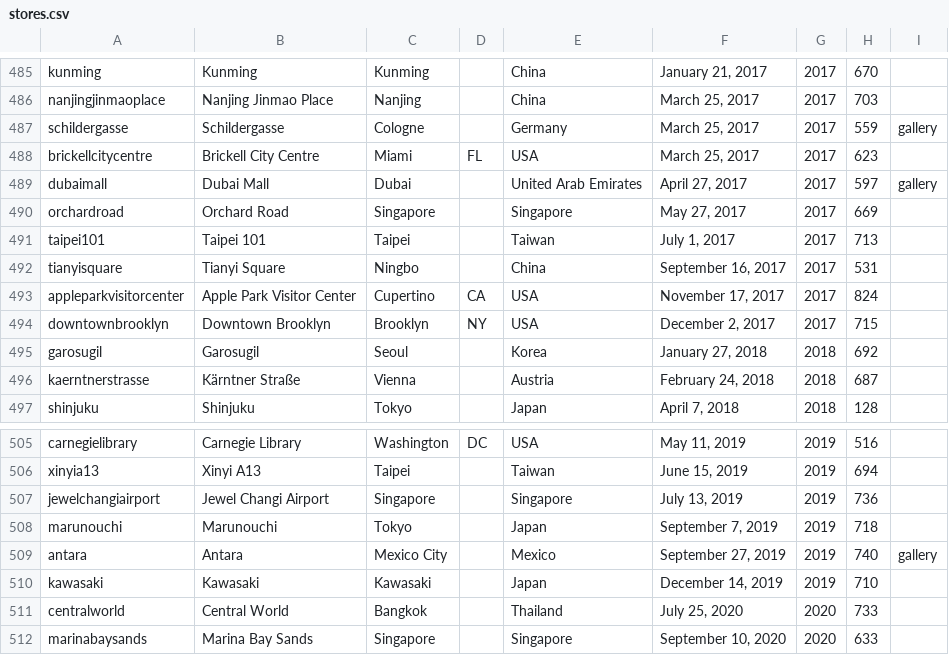
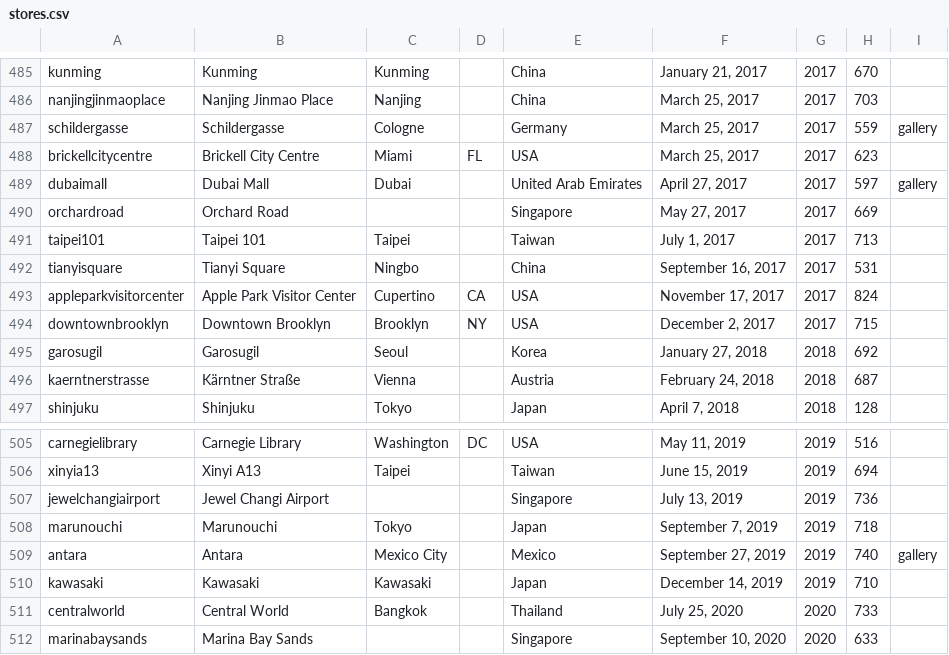
Before and after one commit to thomaspark/applestorefronts, a CSV file: stores.csv, drawn as a sheet; only a part is shown, gaps mark what is left out.

Commit message:
show only country for singapore

```diff
--- a/stores.csv
+++ b/stores.csv
@@ -489,3 +489,3 @@ brickellcitycentre,Brickell City Centre,Miami,FL,USA,"March 25, 2017",2017,623,
 dubaimall,Dubai Mall,Dubai,,United Arab Emirates,"April 27, 2017",2017,597,gallery
-orchardroad,Orchard Road,Singapore,,Singapore,"May 27, 2017",2017,669,
+orchardroad,Orchard Road,,,Singapore,"May 27, 2017",2017,669,
 taipei101,Taipei 101,Taipei,,Taiwan,"July 1, 2017",2017,713,
@@ -506,3 +506,3 @@ carnegielibrary,Carnegie Library,Washington,DC,USA,"May 11, 2019",2019,516,
 xinyia13,Xinyi A13,Taipei,,Taiwan,"June 15, 2019",2019,694,
-jewelchangiairport,Jewel Changi Airport,Singapore,,Singapore,"July 13, 2019",2019,736,
+jewelchangiairport,Jewel Changi Airport,,,Singapore,"July 13, 2019",2019,736,
 marunouchi,Marunouchi,Tokyo,,Japan,"September 7, 2019",2019,718,
@@ -511,2 +511,2 @@ kawasaki,Kawasaki,Kawasaki,,Japan,"December 14, 2019",2019,710,
 centralworld,Central World,Bangkok,,Thailand,"July 25, 2020",2020,733,
-marinabaysands,Marina Bay Sands,Singapore,,Singapore,"September 10, 2020",2020,633,
+marinabaysands,Marina Bay Sands,,,Singapore,"September 10, 2020",2020,633,
```
Also changed, not shown: 1 other file.
